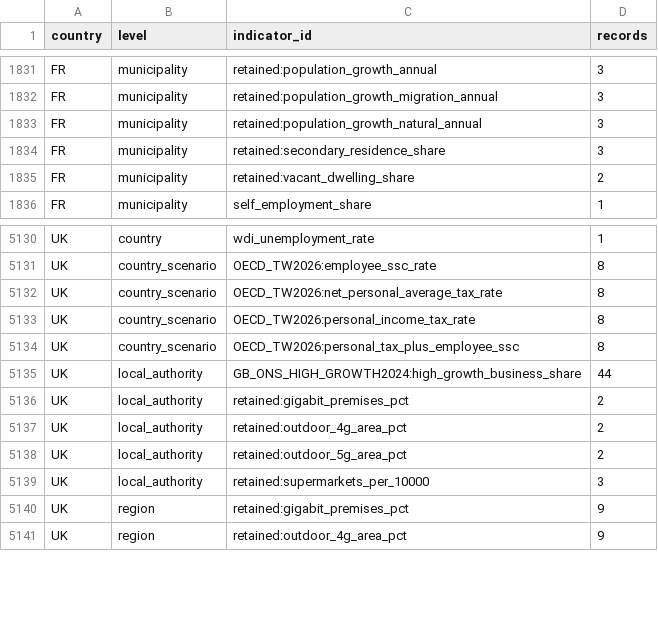
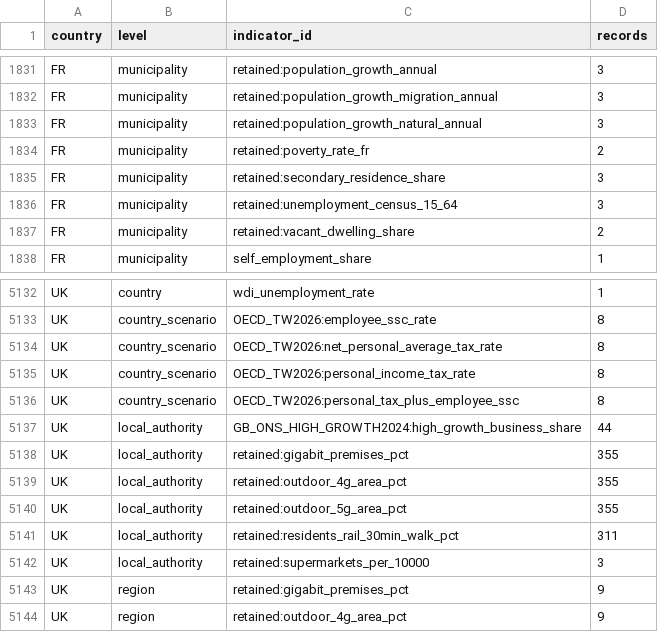
Before and after one commit to Goaskbid/nestlyzer, a CSV file: docs/master/field_coverage.csv, drawn as a sheet; only a part is shown, gaps mark what is left out.

```diff
--- a/docs/master/field_coverage.csv
+++ b/docs/master/field_coverage.csv
@@ -1833,3 +1833,5 @@ FR,municipality,retained:population_growth_migration_annual,3
 FR,municipality,retained:population_growth_natural_annual,3
+FR,municipality,retained:poverty_rate_fr,2
 FR,municipality,retained:secondary_residence_share,3
+FR,municipality,retained:unemployment_census_15_64,3
 FR,municipality,retained:vacant_dwelling_share,2
@@ -5135,5 +5137,6 @@ UK,country_scenario,OECD_TW2026:personal_tax_plus_employee_ssc,8
 UK,local_authority,GB_ONS_HIGH_GROWTH2024:high_growth_business_share,44
-UK,local_authority,retained:gigabit_premises_pct,2
-UK,local_authority,retained:outdoor_4g_area_pct,2
-UK,local_authority,retained:outdoor_5g_area_pct,2
+UK,local_authority,retained:gigabit_premises_pct,355
+UK,local_authority,retained:outdoor_4g_area_pct,355
+UK,local_authority,retained:outdoor_5g_area_pct,355
+UK,local_authority,retained:residents_rail_30min_walk_pct,311
 UK,local_authority,retained:supermarkets_per_10000,3
```
Also changed, not shown: 25 other files.
